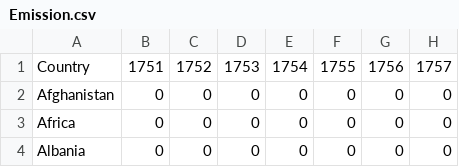
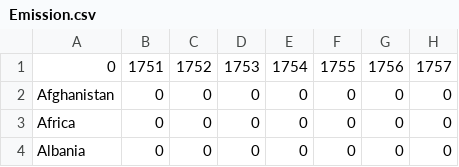
Before and after one commit to Arrq54/countries-data, a CSV file: server/static/csv/Emission.csv, drawn as a sheet; only a part is shown; the diff names each change by its address in the sheet, - before the commit and + after, or states it on an @@ line.

Commit message:
emission info

```diff
--- a/server/static/csv/Emission.csv
+++ b/server/static/csv/Emission.csv
-A1: Country
+A1: 0
```
Also changed, not shown: 46 other files.
